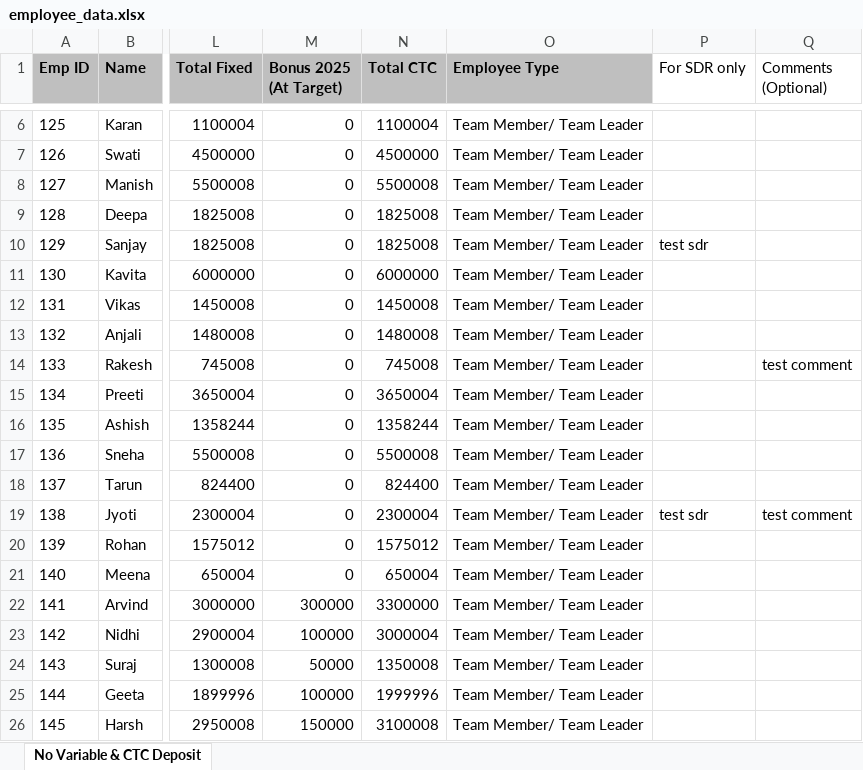
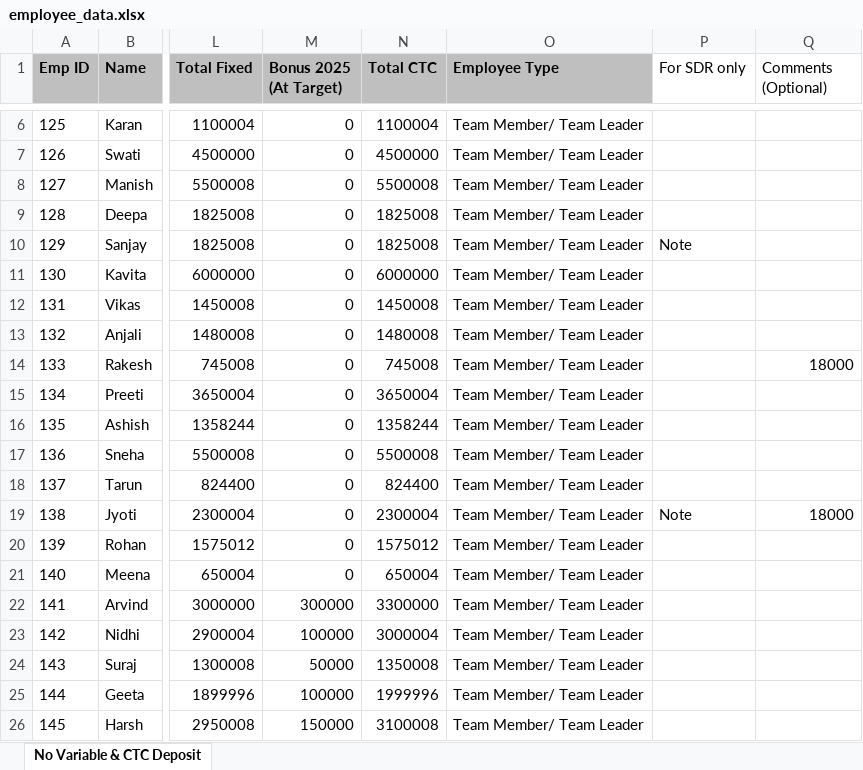
Before and after one commit to Bhavesh164/python-read-and-modify-pdf, an Excel workbook: employee_data.xlsx, sheet No Variable & CTC Deposit, drawn as a sheet; only a part is shown, gaps mark what is left out; values as stored, in another font and other column widths than the file's, no borders; the diff names each change by its address in the sheet, - before the commit and + after, or states it on an @@ line.

```diff
--- a/employee_data.xlsx (sheet No Variable & CTC Deposit)
+++ b/employee_data.xlsx (sheet No Variable & CTC Deposit)
-P10 (For SDR only): test sdr
+P10 (For SDR only): Note
-Q14 (Comments (Optional)): test comment
+Q14 (Comments (Optional)): 18000
-P19 (For SDR only): test sdr
+P19 (For SDR only): Note
-Q19 (Comments (Optional)): test comment
+Q19 (Comments (Optional)): 18000
```
Also changed, not shown: 4 other files.
